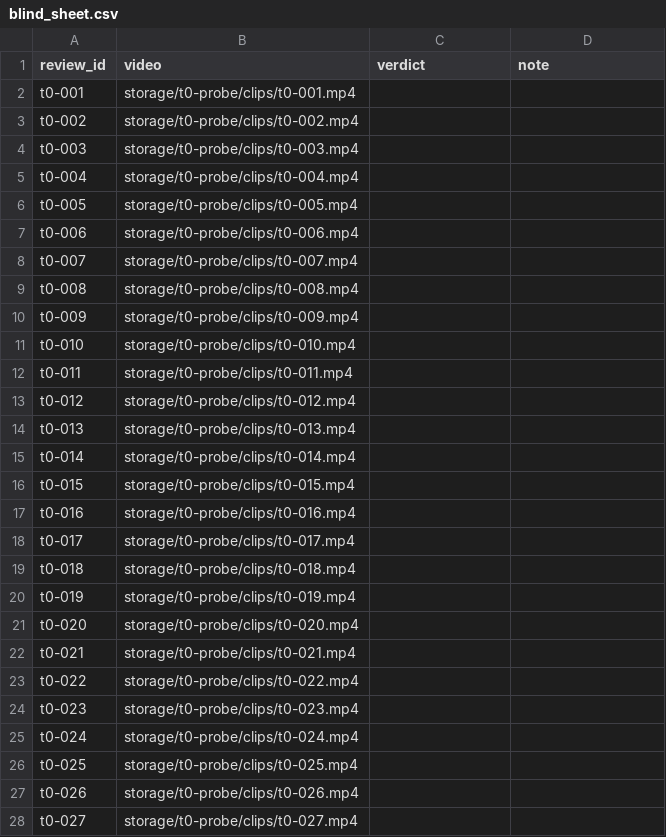
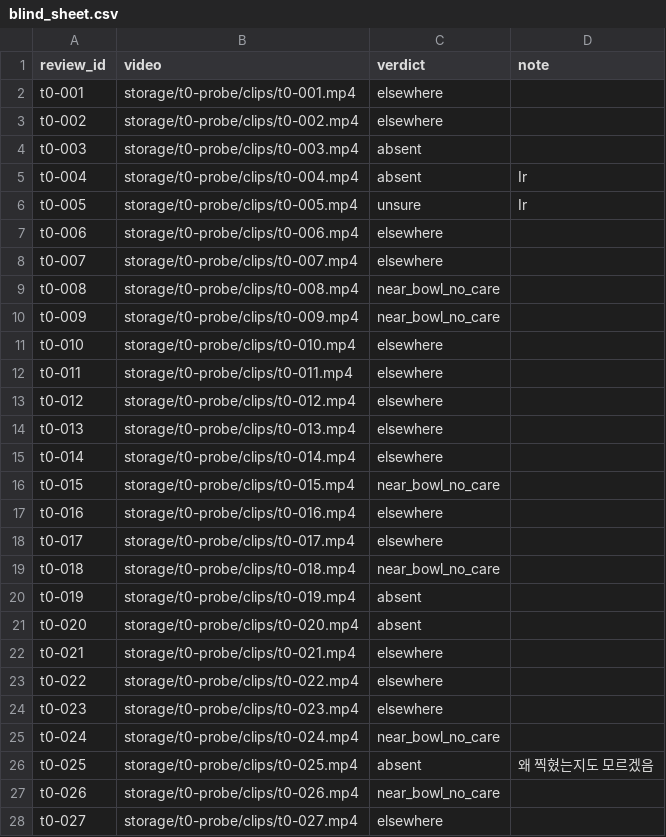
Before and after one commit to S-Soo100/petcam-lab, a CSV file: experiments/t0-bowl-dwell-probe/blind_sheet.csv, drawn as a sheet; only a part is shown; the diff covers the shown part only.

```diff
--- a/experiments/t0-bowl-dwell-probe/blind_sheet.csv
+++ b/experiments/t0-bowl-dwell-probe/blind_sheet.csv
@@ -1,28 +1,28 @@
 review_id,video,verdict,note
-t0-001,storage/t0-probe/clips/t0-001.mp4,,
-t0-002,storage/t0-probe/clips/t0-002.mp4,,
-t0-003,storage/t0-probe/clips/t0-003.mp4,,
-t0-004,storage/t0-probe/clips/t0-004.mp4,,
-t0-005,storage/t0-probe/clips/t0-005.mp4,,
-t0-006,storage/t0-probe/clips/t0-006.mp4,,
-t0-007,storage/t0-probe/clips/t0-007.mp4,,
-t0-008,storage/t0-probe/clips/t0-008.mp4,,
-t0-009,storage/t0-probe/clips/t0-009.mp4,,
-t0-010,storage/t0-probe/clips/t0-010.mp4,,
-t0-011,storage/t0-probe/clips/t0-011.mp4,,
-t0-012,storage/t0-probe/clips/t0-012.mp4,,
-t0-013,storage/t0-probe/clips/t0-013.mp4,,
-t0-014,storage/t0-probe/clips/t0-014.mp4,,
-t0-015,storage/t0-probe/clips/t0-015.mp4,,
-t0-016,storage/t0-probe/clips/t0-016.mp4,,
-t0-017,storage/t0-probe/clips/t0-017.mp4,,
-t0-018,storage/t0-probe/clips/t0-018.mp4,,
-t0-019,storage/t0-probe/clips/t0-019.mp4,,
-t0-020,storage/t0-probe/clips/t0-020.mp4,,
-t0-021,storage/t0-probe/clips/t0-021.mp4,,
-t0-022,storage/t0-probe/clips/t0-022.mp4,,
-t0-023,storage/t0-probe/clips/t0-023.mp4,,
-t0-024,storage/t0-probe/clips/t0-024.mp4,,
-t0-025,storage/t0-probe/clips/t0-025.mp4,,
-t0-026,storage/t0-probe/clips/t0-026.mp4,,
-t0-027,storage/t0-probe/clips/t0-027.mp4,,
+t0-001,storage/t0-probe/clips/t0-001.mp4,elsewhere,
+t0-002,storage/t0-probe/clips/t0-002.mp4,elsewhere,
+t0-003,storage/t0-probe/clips/t0-003.mp4,absent,
+t0-004,storage/t0-probe/clips/t0-004.mp4,absent,Ir
+t0-005,storage/t0-probe/clips/t0-005.mp4,unsure,Ir
+t0-006,storage/t0-probe/clips/t0-006.mp4,elsewhere,
+t0-007,storage/t0-probe/clips/t0-007.mp4,elsewhere,
+t0-008,storage/t0-probe/clips/t0-008.mp4,near_bowl_no_care,
+t0-009,storage/t0-probe/clips/t0-009.mp4,near_bowl_no_care,
+t0-010,storage/t0-probe/clips/t0-010.mp4,elsewhere,
+t0-011,storage/t0-probe/clips/t0-011.mp4,elsewhere,
+t0-012,storage/t0-probe/clips/t0-012.mp4,elsewhere,
+t0-013,storage/t0-probe/clips/t0-013.mp4,elsewhere,
+t0-014,storage/t0-probe/clips/t0-014.mp4,elsewhere,
+t0-015,storage/t0-probe/clips/t0-015.mp4,near_bowl_no_care,
+t0-016,storage/t0-probe/clips/t0-016.mp4,elsewhere,
+t0-017,storage/t0-probe/clips/t0-017.mp4,elsewhere,
+t0-018,storage/t0-probe/clips/t0-018.mp4,near_bowl_no_care,
+t0-019,storage/t0-probe/clips/t0-019.mp4,absent,
+t0-020,storage/t0-probe/clips/t0-020.mp4,absent,
+t0-021,storage/t0-probe/clips/t0-021.mp4,elsewhere,
+t0-022,storage/t0-probe/clips/t0-022.mp4,elsewhere,
+t0-023,storage/t0-probe/clips/t0-023.mp4,elsewhere,
+t0-024,storage/t0-probe/clips/t0-024.mp4,near_bowl_no_care,
+t0-025,storage/t0-probe/clips/t0-025.mp4,absent,왜 찍혔는지도 모르겠음
+t0-026,storage/t0-probe/clips/t0-026.mp4,near_bowl_no_care,
+t0-027,storage/t0-probe/clips/t0-027.mp4,elsewhere,
```
Also changed, not shown: 60 edited cells elsewhere in this file, 5 other files.
